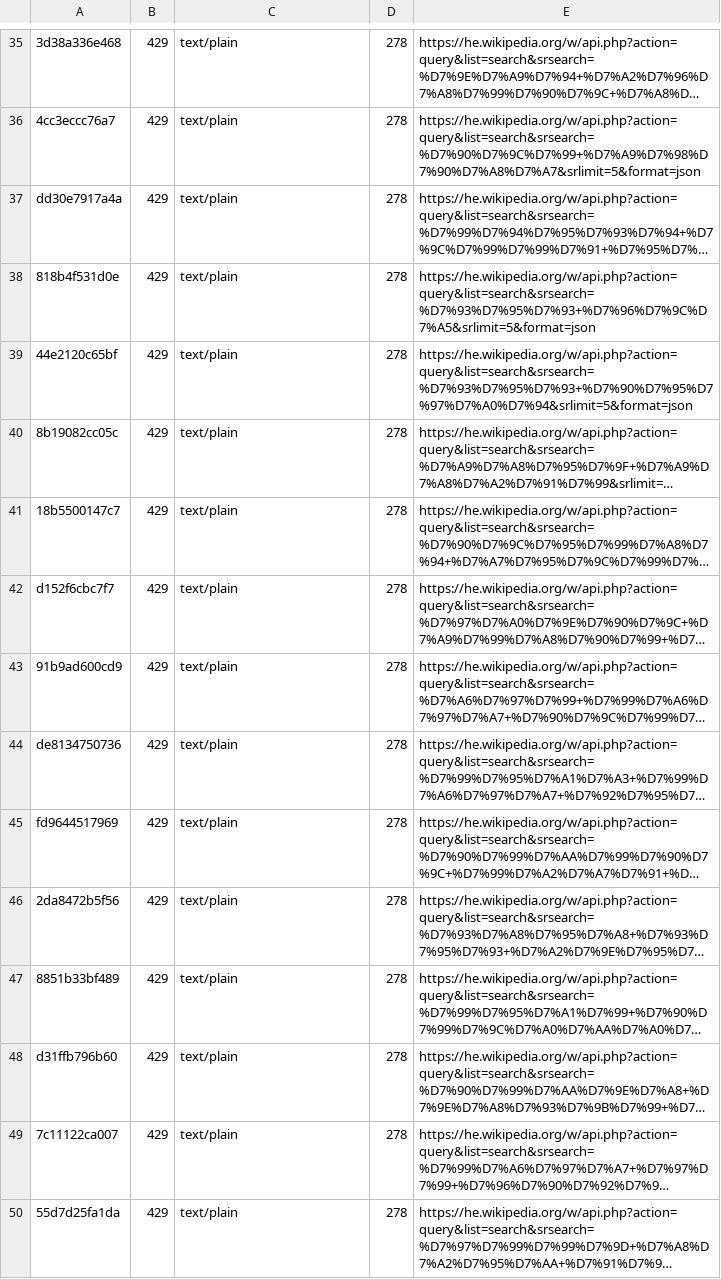
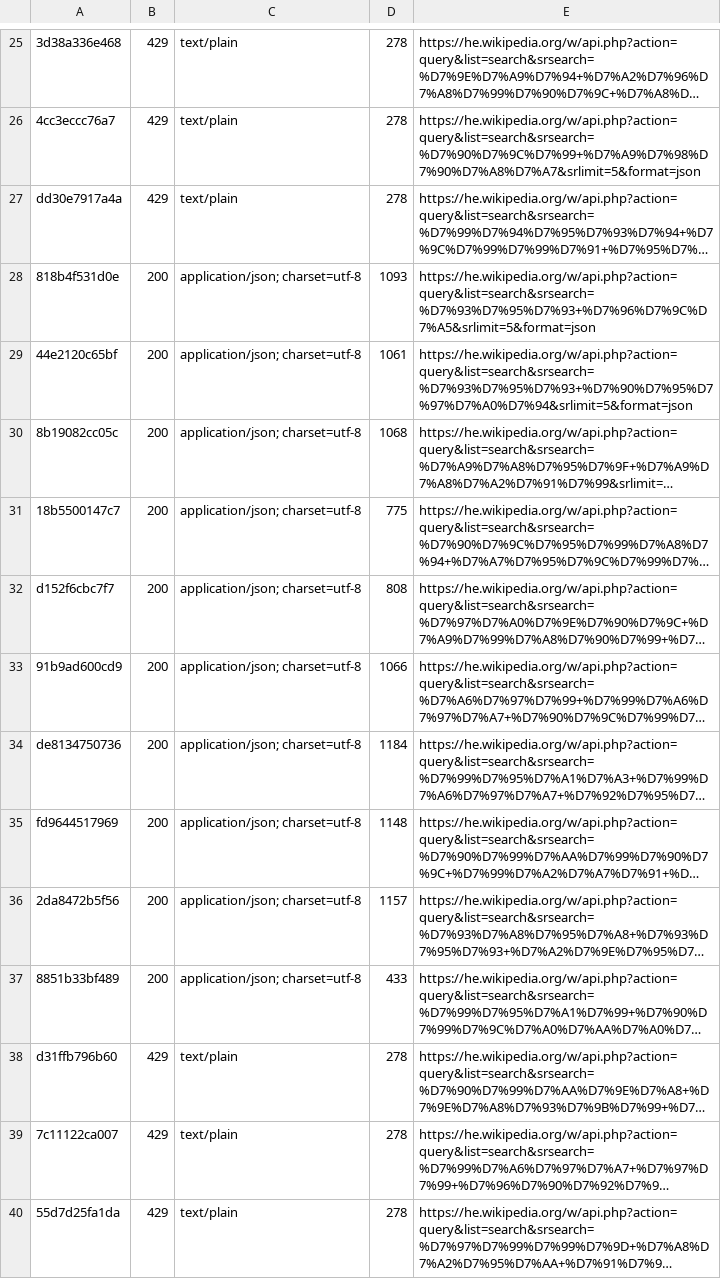
Before and after one commit to Danielevy112/Elections-, a TSV file: fetch/out/index.tsv, drawn as a sheet; only a part is shown, gaps mark what is left out; long unchanged cells end in …; addresses are those after the commit; the diff covers the shown part only; the diff names each change by its address in the sheet, - before the commit and + after, or states it on an @@ line.

```diff
--- a/fetch/out/index.tsv
+++ b/fetch/out/index.tsv
-B28:B37: 429
+B28:B37: 200
-C28:C37: text/plain
+C28:C37: application/json; charset=utf-8
-D28: 278
+D28: 1093
-D29: 278
+D29: 1061
-D30: 278
+D30: 1068
-D31: 278
+D31: 775
-D32: 278
+D32: 808
-D33: 278
+D33: 1066
-D34: 278
+D34: 1184
-D35: 278
+D35: 1148
-D36: 278
+D36: 1157
-D37: 278
+D37: 433
```
Also changed, not shown: 10 removed rows and 30 edited cells elsewhere in this file, 48 other files.
